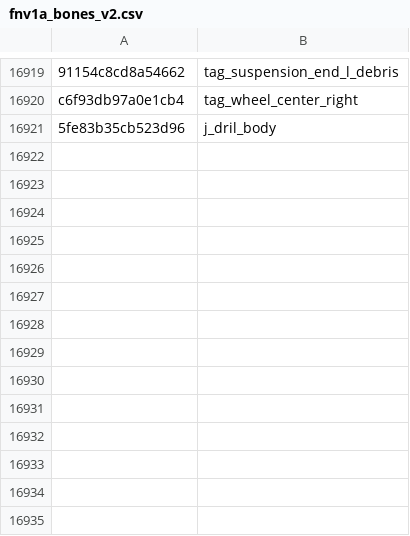
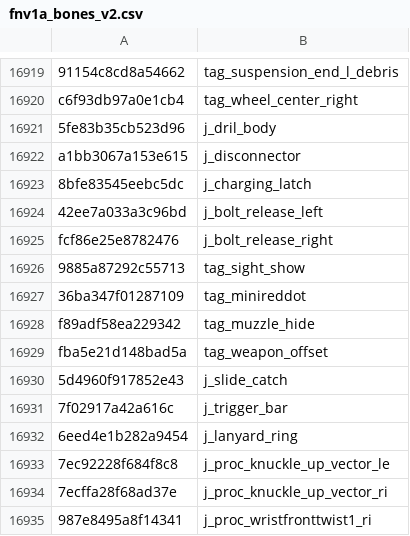
Before and after one commit to echo000/cod-name-db, a CSV file: csv/fnv1a_bones_v2.csv, drawn as a sheet; only a part is shown, gaps mark what is left out.

Commit message:
fixed wrong name and added bone hashes

```diff
--- a/csv/fnv1a_bones_v2.csv
+++ b/csv/fnv1a_bones_v2.csv
@@ -16921 +16921,15 @@ c6f93db97a0e1cb4,tag_wheel_center_right
 5fe83b35cb523d96,j_dril_body
+a1bb3067a153e615,j_disconnector
+8bfe83545eebc5dc,j_charging_latch
+42ee7a033a3c96bd,j_bolt_release_left
+fcf86e25e8782476,j_bolt_release_right
+9885a87292c55713,tag_sight_show
+36ba347f01287109,tag_minireddot
+f89adf58ea229342,tag_muzzle_hide
+fba5e21d148bad5a,tag_weapon_offset
+5d4960f917852e43,j_slide_catch
+7f02917a42a616c,j_trigger_bar
+6eed4e1b282a9454,j_lanyard_ring
+7ec92228f684f8c8,j_proc_knuckle_up_vector_le
+7ecffa28f68ad37e,j_proc_knuckle_up_vector_ri
+987e8495a8f14341,j_proc_wristfronttwist1_ri
```
Also changed, not shown: 1 other file.
